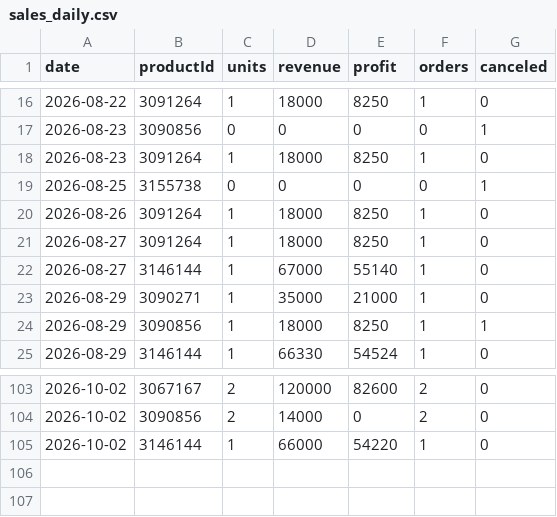
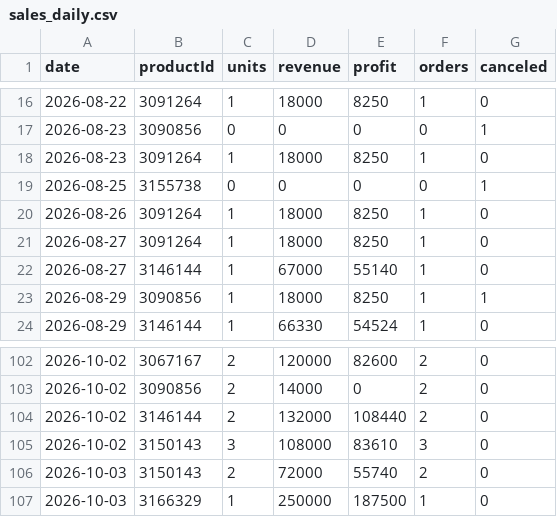
Before and after one commit to ckimework-commits/uzum-1701-dashboard, a CSV file: data/sales_daily.csv, drawn as a sheet; only a part is shown, gaps mark what is left out.

```diff
--- a/data/sales_daily.csv
+++ b/data/sales_daily.csv
@@ -22,3 +22,2 @@ date,productId,units,revenue,profit,orders,canceled
 2026-08-27,3146144,1,67000,55140,1,0
-2026-08-29,3090271,1,35000,21000,1,0
 2026-08-29,3090856,1,18000,8250,1,1
@@ -104,2 +103,5 @@ date,productId,units,revenue,profit,orders,canceled
 2026-10-02,3090856,2,14000,0,2,0
-2026-10-02,3146144,1,66000,54220,1,0
+2026-10-02,3146144,2,132000,108440,2,0
+2026-10-02,3150143,3,108000,83610,3,0
+2026-10-03,3150143,2,72000,55740,2,0
+2026-10-03,3166329,1,250000,187500,1,0
```
Also changed, not shown: data/portfolio_log.csv, 1 other file.
